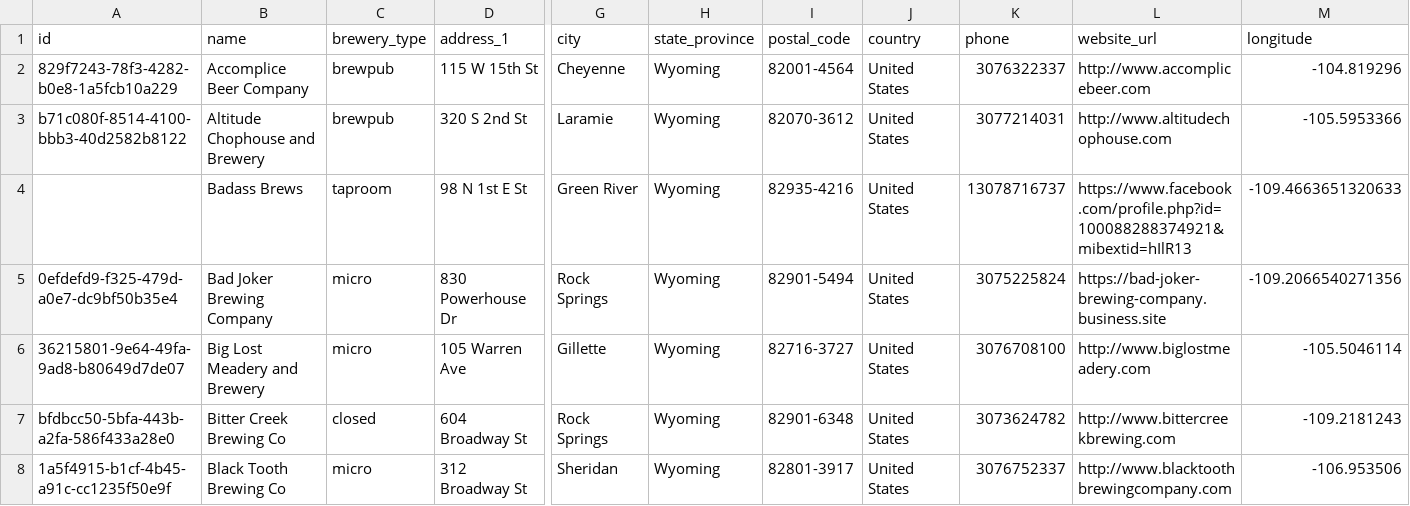
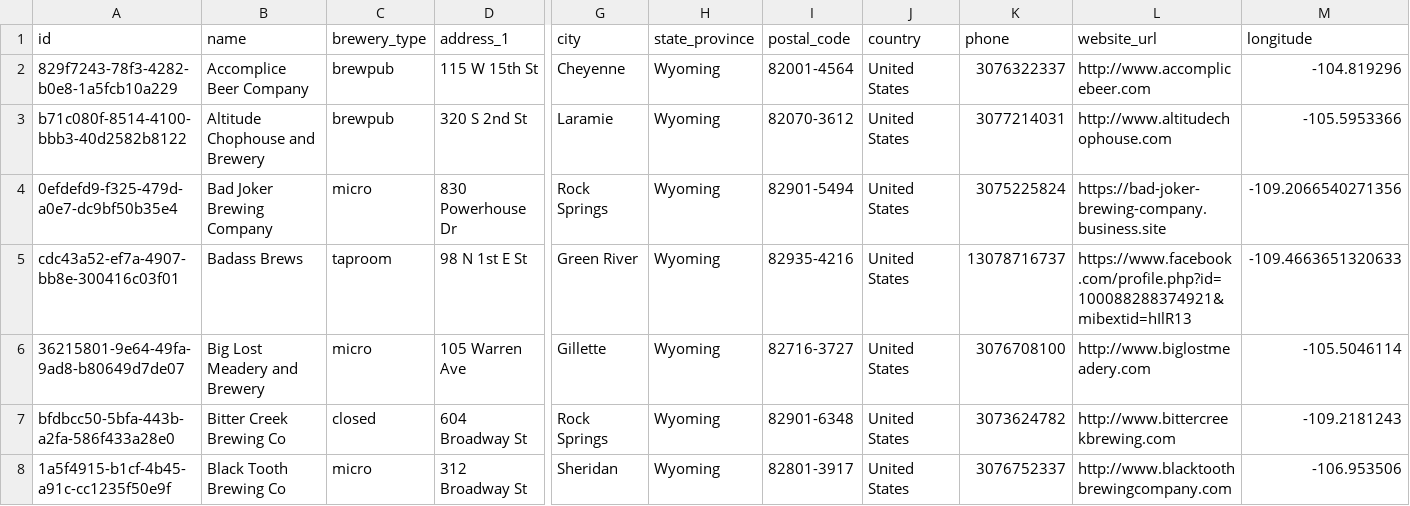
Before and after one commit to openbrewerydb/openbrewerydb, a CSV file: data/united-states/wyoming.csv, drawn as a sheet; only a part is shown, gaps mark what is left out; removed rows and columns are numbered as before the commit, all else as after; rows hold the shown columns only; the diff covers the shown part only; the diff names each change by its address in the sheet, - before the commit and + after, or states it on an @@ line.

```diff
--- a/data/united-states/wyoming.csv
+++ b/data/united-states/wyoming.csv
-row 4:  | Badass Brews | taproom | 98 N 1st E St | Green River | Wyoming | 82935-4216 | United States | 13078716737 | https://www.facebook.com/profile.php?id=100088288374921&mibextid=hIlR13 | -109.4663651320633
+row 5: cdc43a52-ef7a-4907-bb8e-300416c03f01 | Badass Brews | taproom | 98 N 1st E St | Green River | Wyoming | 82935-4216 | United States | 13078716737 | https://www.facebook.com/profile.php?id=100088288374921&mibextid=hIlR13 | -109.4663651320633
```
Also changed, not shown: 8 edited cells elsewhere in this file, 3 other files.
